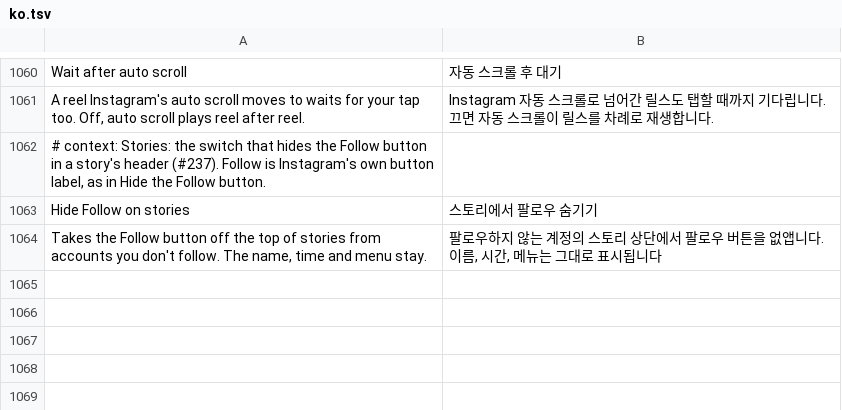
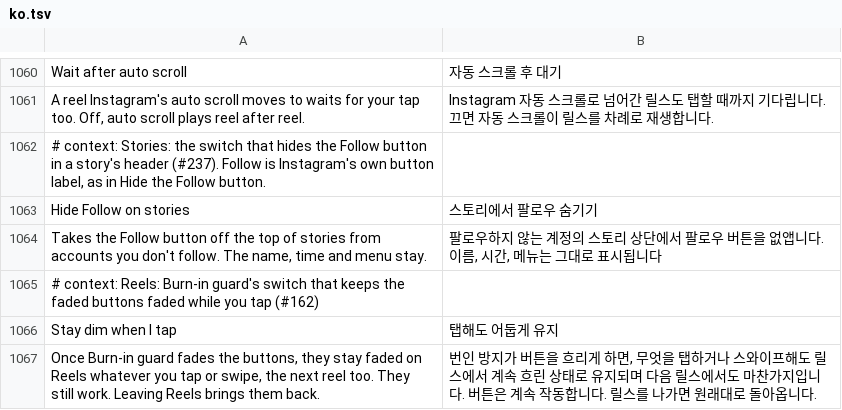
Before and after one commit to Aholicknight/HushGram, a TSV file: extensions/shared/library/src/main/l10n/ko.tsv, drawn as a sheet; only a part is shown, gaps mark what is left out.

Commit message:
feat(reels): keep Burn-in guard's faded buttons faded while you tap
Any touch on Reels woke the dimmed controls, so pausing or swiping to the
next reel brought them back at full brightness. Stay dim when I tap, under
Burn-in guard, keeps them dimmed on the Reels screen until you leave it.
Read at each touch, off to start, and backed up with the other Burn-in
switches.

Refs #162

```diff
--- a/extensions/shared/library/src/main/l10n/ko.tsv
+++ b/extensions/shared/library/src/main/l10n/ko.tsv
@@ -1064 +1064,4 @@ Hide Follow on stories	스토리에서 팔로우 숨기기
 Takes the Follow button off the top of stories from accounts you don't follow. The name, time and menu stay.	팔로우하지 않는 계정의 스토리 상단에서 팔로우 버튼을 없앱니다. 이름, 시간, 메뉴는 그대로 표시됩니다
+# context: Reels: Burn-in guard's switch that keeps the faded buttons faded while you tap (#162)
+Stay dim when I tap	탭해도 어둡게 유지
+Once Burn-in guard fades the buttons, they stay faded on Reels whatever you tap or swipe, the next reel too. They still work. Leaving Reels brings them back.	번인 방지가 버튼을 흐리게 하면, 무엇을 탭하거나 스와이프해도 릴스에서 계속 흐린 상태로 유지되며 다음 릴스에서도 마찬가지입니다. 버튼은 계속 작동합니다. 릴스를 나가면 원래대로 돌아옵니다.
```
Also changed, not shown: extensions/shared/library/src/main/l10n/de.tsv, extensions/shared/library/src/main/l10n/in.tsv, 12 other files.
